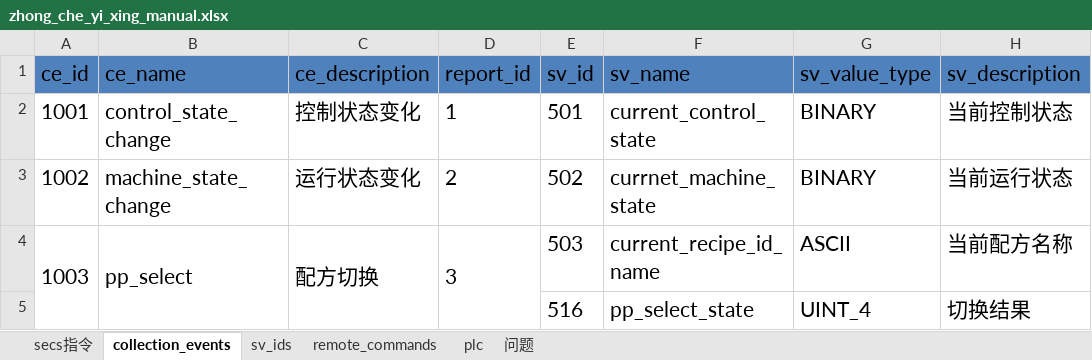
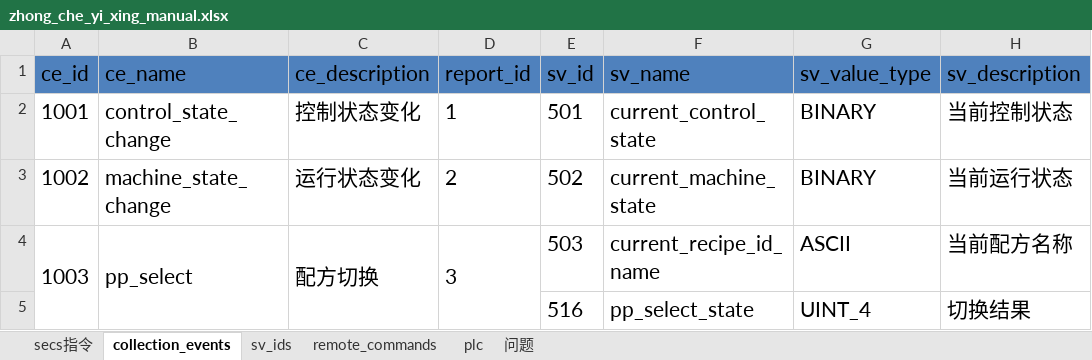
Before and after one commit to ChangYuan-Semiconductor-Equipment/equipment_cyg, an Excel workbook: equipment_cyg/product/zhong_che_yi_xing/zhong_che_yi_xing_manual.xlsx, sheet collection_events, drawn as a sheet; only a part is shown; values as stored, in another font and other column widths than the file's, no borders; the diff names each change by its address in the sheet, - before the commit and + after, or states it on an @@ line.

```diff
--- a/equipment_cyg/product/zhong_che_yi_xing/zhong_che_yi_xing_manual.xlsx (sheet collection_events)
+++ b/equipment_cyg/product/zhong_che_yi_xing/zhong_che_yi_xing_manual.xlsx (sheet collection_events)
-F3 (sv_name): currnet_machine_state
+F3 (sv_name): current_machine_state
```
Also changed, not shown: sheet sv_ids, sheet remote_commands, sheet plc, charts or pictures, equipment_cyg/product/ceribell/ceribell_manual.xlsx, equipment_cyg/product/zhong_che_zhu_zhou/zhong_che_zhu_zhou_temp_manual.xlsx, 4 other files.
